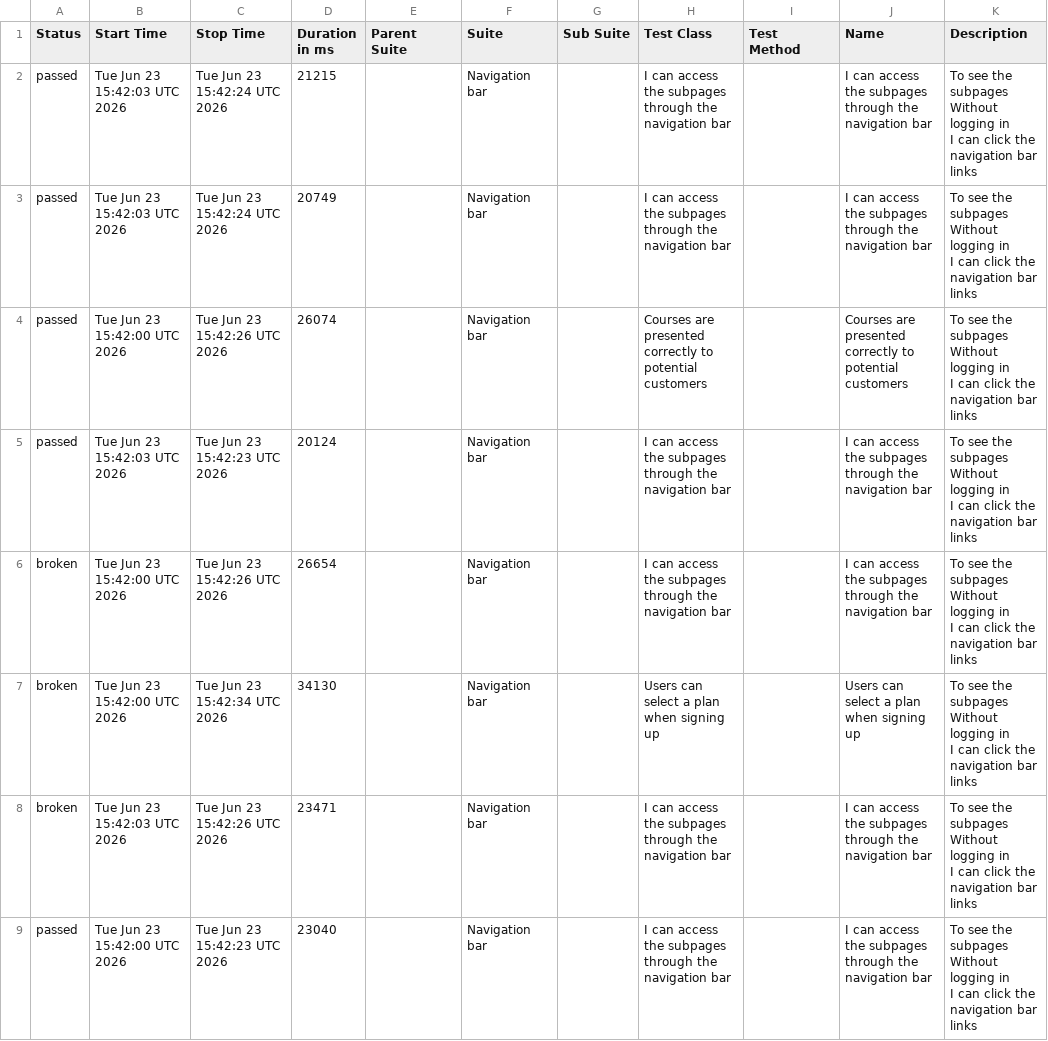
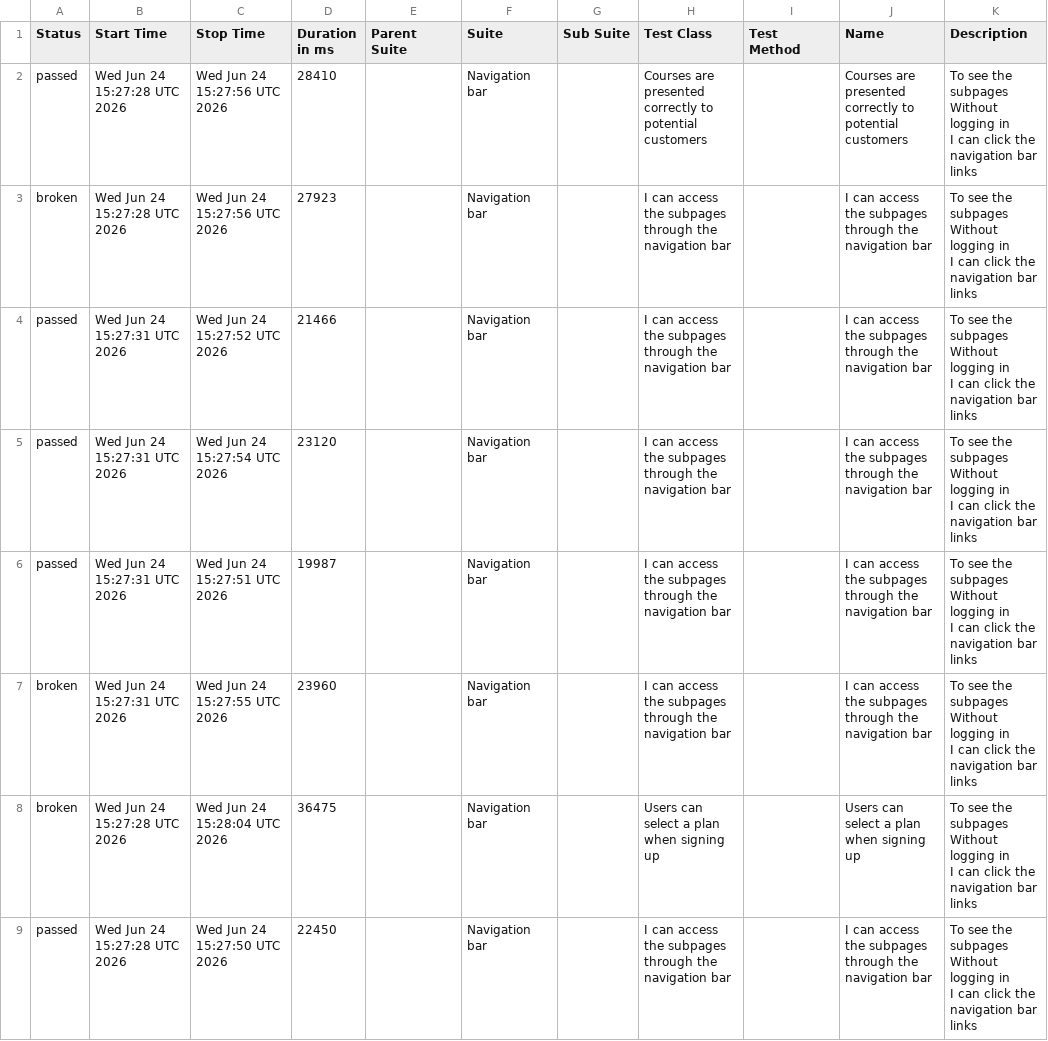
Before and after one commit to ingmarcela27/ci-reporting-building-block, a CSV file: allureReport/data/suites.csv, drawn as a sheet.

```diff
--- a/allureReport/data/suites.csv
+++ b/allureReport/data/suites.csv
@@ -1,25 +1,25 @@
 "Status","Start Time","Stop Time","Duration in ms","Parent Suite","Suite","Sub Suite","Test Class","Test Method","Name","Description"
-"passed","Tue Jun 23 15:42:03 UTC 2026","Tue Jun 23 15:42:24 UTC 2026","21215","","Navigation bar","","I can access the subpages through the navigation bar","","I can access the subpages through the navigation bar","  To see the subpages
-  Without logging in
-  I can click the navigation bar links"
-"passed","Tue Jun 23 15:42:03 UTC 2026","Tue Jun 23 15:42:24 UTC 2026","20749","","Navigation bar","","I can access the subpages through the navigation bar","","I can access the subpages through the navigation bar","  To see the subpages
-  Without logging in
-  I can click the navigation bar links"
-"passed","Tue Jun 23 15:42:00 UTC 2026","Tue Jun 23 15:42:26 UTC 2026","26074","","Navigation bar","","Courses are presented correctly to potential customers","","Courses are presented correctly to potential customers","  To see the subpages
-  Without logging in
-  I can click the navigation bar links"
-"passed","Tue Jun 23 15:42:03 UTC 2026","Tue Jun 23 15:42:23 UTC 2026","20124","","Navigation bar","","I can access the subpages through the navigation bar","","I can access the subpages through the navigation bar","  To see the subpages
-  Without logging in
-  I can click the navigation bar links"
-"broken","Tue Jun 23 15:42:00 UTC 2026","Tue Jun 23 15:42:26 UTC 2026","26654","","Navigation bar","","I can access the subpages through the navigation bar","","I can access the subpages through the navigation bar","  To see the subpages
-  Without logging in
-  I can click the navigation bar links"
-"broken","Tue Jun 23 15:42:00 UTC 2026","Tue Jun 23 15:42:34 UTC 2026","34130","","Navigation bar","","Users can select a plan when signing up","","Users can select a plan when signing up","  To see the subpages
-  Without logging in
-  I can click the navigation bar links"
-"broken","Tue Jun 23 15:42:03 UTC 2026","Tue Jun 23 15:42:26 UTC 2026","23471","","Navigation bar","","I can access the subpages through the navigation bar","","I can access the subpages through the navigation bar","  To see the subpages
-  Without logging in
-  I can click the navigation bar links"
-"passed","Tue Jun 23 15:42:00 UTC 2026","Tue Jun 23 15:42:23 UTC 2026","23040","","Navigation bar","","I can access the subpages through the navigation bar","","I can access the subpages through the navigation bar","  To see the subpages
-  Without logging in
-  I can click the navigation bar links"
+"passed","Wed Jun 24 15:27:28 UTC 2026","Wed Jun 24 15:27:56 UTC 2026","28410","","Navigation bar","","Courses are presented correctly to potential customers","","Courses are presented correctly to potential customers","  To see the subpages
+  Without logging in
+  I can click the navigation bar links"
+"broken","Wed Jun 24 15:27:28 UTC 2026","Wed Jun 24 15:27:56 UTC 2026","27923","","Navigation bar","","I can access the subpages through the navigation bar","","I can access the subpages through the navigation bar","  To see the subpages
+  Without logging in
+  I can click the navigation bar links"
+"passed","Wed Jun 24 15:27:31 UTC 2026","Wed Jun 24 15:27:52 UTC 2026","21466","","Navigation bar","","I can access the subpages through the navigation bar","","I can access the subpages through the navigation bar","  To see the subpages
+  Without logging in
+  I can click the navigation bar links"
+"passed","Wed Jun 24 15:27:31 UTC 2026","Wed Jun 24 15:27:54 UTC 2026","23120","","Navigation bar","","I can access the subpages through the navigation bar","","I can access the subpages through the navigation bar","  To see the subpages
+  Without logging in
+  I can click the navigation bar links"
+"passed","Wed Jun 24 15:27:31 UTC 2026","Wed Jun 24 15:27:51 UTC 2026","19987","","Navigation bar","","I can access the subpages through the navigation bar","","I can access the subpages through the navigation bar","  To see the subpages
+  Without logging in
+  I can click the navigation bar links"
+"broken","Wed Jun 24 15:27:31 UTC 2026","Wed Jun 24 15:27:55 UTC 2026","23960","","Navigation bar","","I can access the subpages through the navigation bar","","I can access the subpages through the navigation bar","  To see the subpages
+  Without logging in
+  I can click the navigation bar links"
+"broken","Wed Jun 24 15:27:28 UTC 2026","Wed Jun 24 15:28:04 UTC 2026","36475","","Navigation bar","","Users can select a plan when signing up","","Users can select a plan when signing up","  To see the subpages
+  Without logging in
+  I can click the navigation bar links"
+"passed","Wed Jun 24 15:27:28 UTC 2026","Wed Jun 24 15:27:50 UTC 2026","22450","","Navigation bar","","I can access the subpages through the navigation bar","","I can access the subpages through the navigation bar","  To see the subpages
+  Without logging in
+  I can click the navigation bar links"
```
Also changed, not shown: 39 other files.
